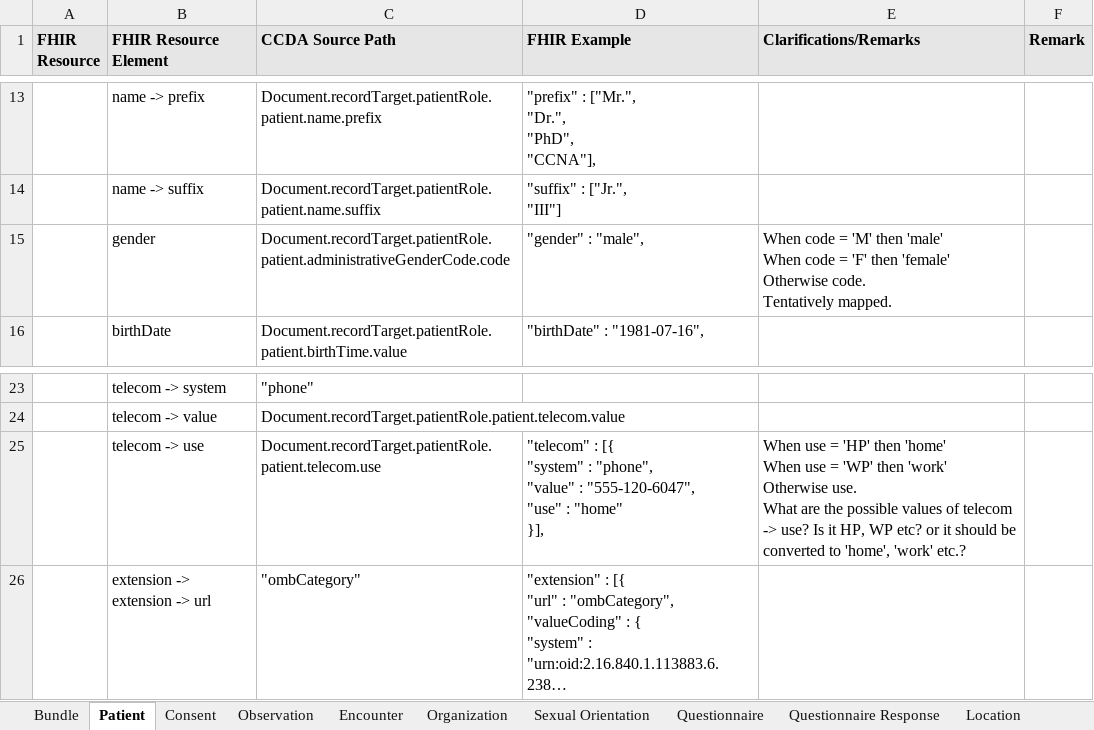
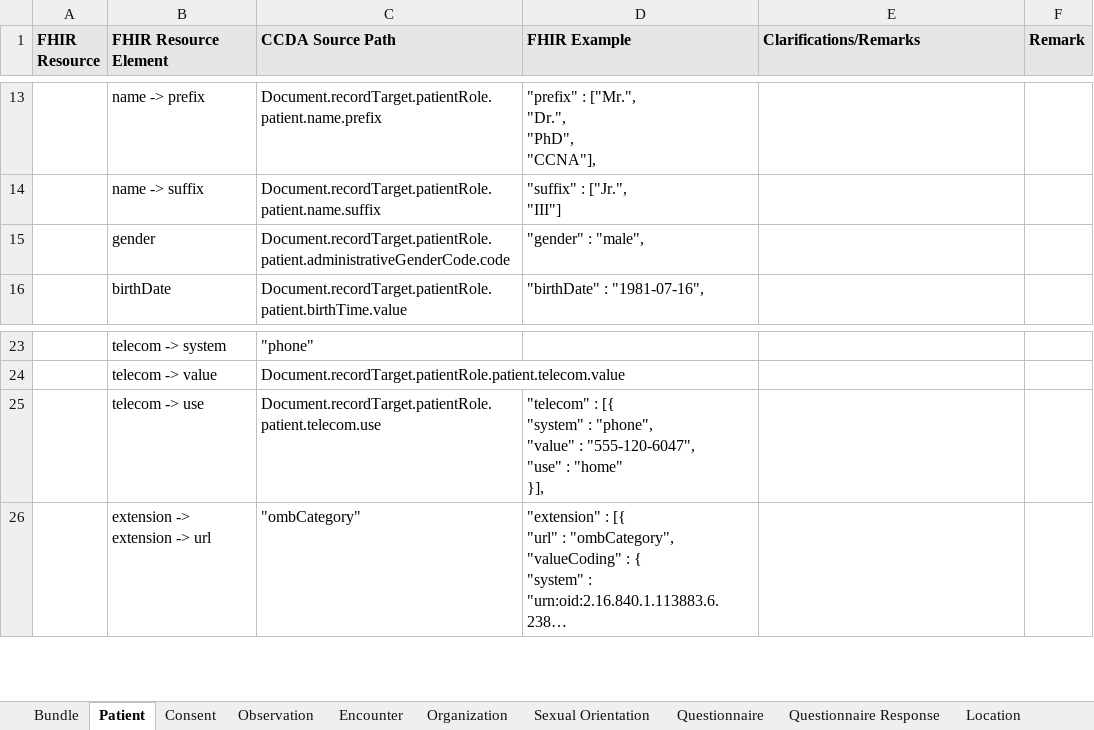
Before and after one commit to tech-by-design/polyglot-prime, an Excel workbook: support/specifications/ccda/CCDA to FHIR Conversion Spec.xlsx, sheet Patient, drawn as a sheet; only a part is shown, gaps mark what is left out; long unchanged cells end in …; values as stored, in another font and other column widths than the file's, no borders; ↵ is a line break in a cell; the diff names each change by its address in the sheet, - before the commit and + after, or states it on an @@ line.

Commit message:
docs: update xslt file to convert ccda codes to corresponding fhir codes #1208

```diff
--- a/support/specifications/ccda/CCDA to FHIR Conversion Spec.xlsx (sheet Patient)
+++ b/support/specifications/ccda/CCDA to FHIR Conversion Spec.xlsx (sheet Patient)
-E15 (Clarifications/Remarks): When code = 'M' then 'male' ↵ When code = 'F' then 'female' ↵ Otherwise code. ↵ Tentatively mapped.
+E15 (Clarifications/Remarks): (empty)
-E25 (Clarifications/Remarks): When use = 'HP' then 'home' ↵ When use = 'WP' then 'work' ↵ Otherwise use. ↵ What are the possible values of telecom -> use? Is it HP, WP etc? or it should be converted to 'home', 'work' etc.?
+E25 (Clarifications/Remarks): (empty)
```
Also changed, not shown: sheet Organization, sheet Sexual Orientation, sheet Consent, 2 other files.
